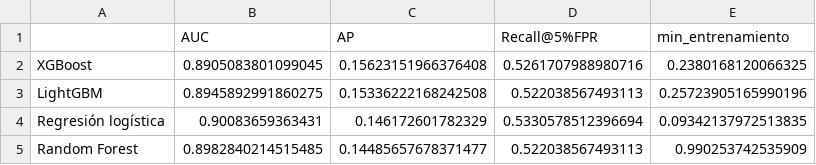
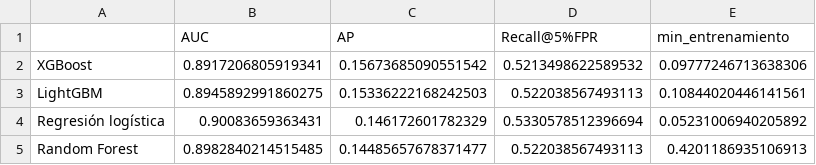
Before and after one commit to emilionavarro454-lab/centinela-fraud-detection, a CSV file: outputs/reportes/comparativa_modelos_validacion.csv, drawn as a sheet.

```diff
--- a/outputs/reportes/comparativa_modelos_validacion.csv
+++ b/outputs/reportes/comparativa_modelos_validacion.csv
@@ -1,5 +1,5 @@
 ,AUC,AP,Recall@5%FPR,min_entrenamiento
-XGBoost,0.8905083801099045,0.15623151966376408,0.5261707988980716,0.2380168120066325
-LightGBM,0.8945892991860275,0.15336222168242508,0.522038567493113,0.25723905165990196
-Regresión logística,0.90083659363431,0.146172601782329,0.5330578512396694,0.09342137972513835
-Random Forest,0.8982840214515485,0.14485657678371477,0.522038567493113,0.990253742535909
+XGBoost,0.8917206805919341,0.15673685090551542,0.5213498622589532,0.09777246713638306
+LightGBM,0.8945892991860275,0.15336222168242503,0.522038567493113,0.10844020446141561
+Regresión logística,0.90083659363431,0.146172601782329,0.5330578512396694,0.05231006940205892
+Random Forest,0.8982840214515485,0.14485657678371477,0.522038567493113,0.4201186935106913
```
Also changed, not shown: outputs/powerbi/evolucion_mensual.csv, 20 other files.
